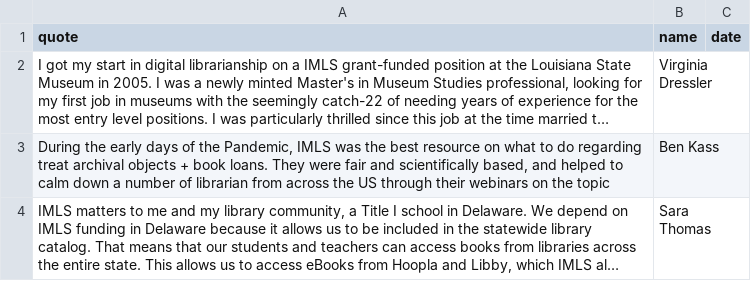
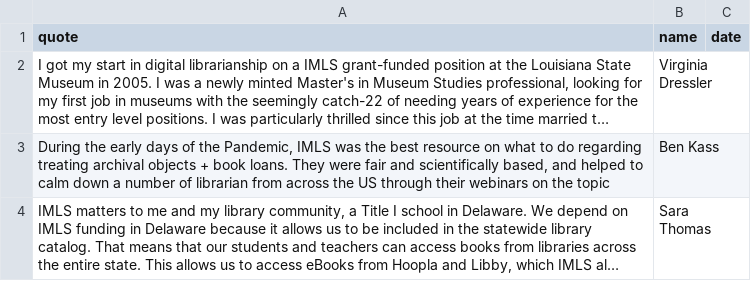
Before and after one commit to IMLS-Matters/imlsmatters, a CSV file: imlsmatters.csv, drawn as a sheet; long unchanged cells end in …; the diff names each change by its address in the sheet, - before the commit and + after, or states it on an @@ line.

Commit message:
Update imlsmatters.csv

```diff
--- a/imlsmatters.csv
+++ b/imlsmatters.csv
-A3 (quote): …do regarding treat archival objects…
+A3 (quote): …do regarding treating archival objects…
```
